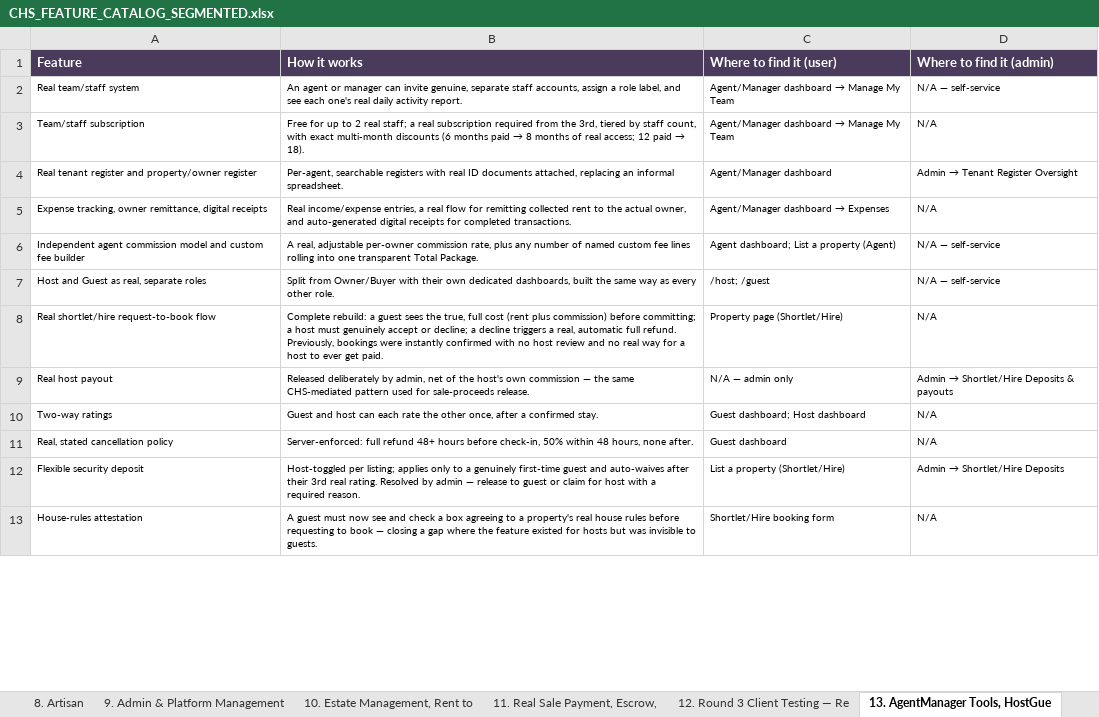
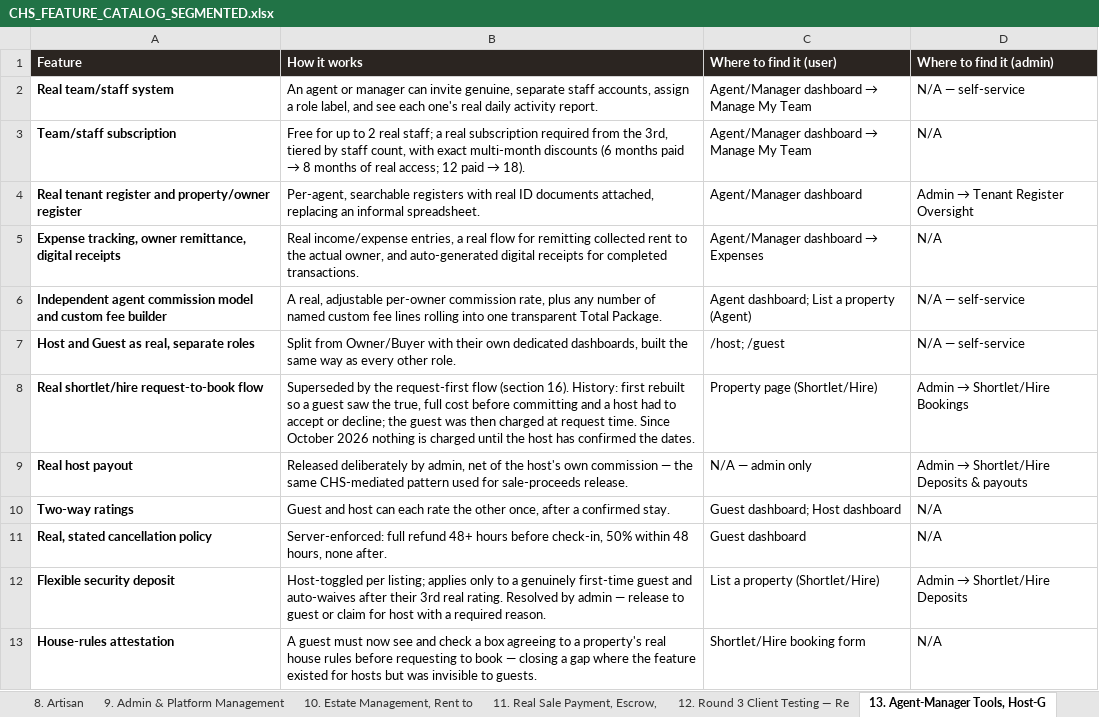
Before and after one commit to UmcvsChs/chs-app, an Excel workbook: chs-v2/public/documents/CHS_FEATURE_CATALOG_SEGMENTED.xlsx, sheet 13. Agent-Manager Tools, Host-G, drawn as a sheet; only a part is shown; values as stored, in another font and other column widths than the file's, no borders; the diff covers the shown part only; the diff names each change by its address in the sheet, - before the commit and + after, or states it on an @@ line.

```diff
--- a/chs-v2/public/documents/CHS_FEATURE_CATALOG_SEGMENTED.xlsx (sheet 13. Agent-Manager Tools, Host-G)
+++ b/chs-v2/public/documents/CHS_FEATURE_CATALOG_SEGMENTED.xlsx (sheet 13. Agent-Manager Tools, Host-G)
-sheet tab: 13. AgentManager Tools, HostGue
+sheet tab: 13. Agent-Manager Tools, Host-G
-A1:D1 fill: #4A3B5C
+A1:D1 fill: #2B2521
-A2:A13 bold: off
+A2:A13 bold: on
@@ A2:D13 text size: larger @@
-B8 (How it works): Complete rebuild: a guest sees the true, full cost (rent plus commission) before committing; a host must genuinely accept or decline; a decline triggers a real, automatic full refund. Previously, bookings were instantly confirmed with no host review and no real way for a host to ever get paid.
+B8 (How it works): Superseded by the request-first flow (section 16). History: first rebuilt so a guest saw the true, full cost before committing and a host had to accept or decline; the guest was then charged at request time. Since October 2026 nothing is charged until the host has confirmed the dates.
@@ D8 (Where to find it (admin)): N/A → Admin → Shortlet/Hire Bookings @@
```
Also changed, not shown: cell formats elsewhere in this sheet, sheet 1. Platform-Wide (Every Role), sheet 2. Buyer & Tenant, sheet 9. Admin & Platform Management, sheet 14. Marketplace Rebuild, Guaran, sheet 12. Round 3 Client Testing — Re, sheet 3. Property Owner, 8 more sheets, other sheet tabs, 23 other files.
